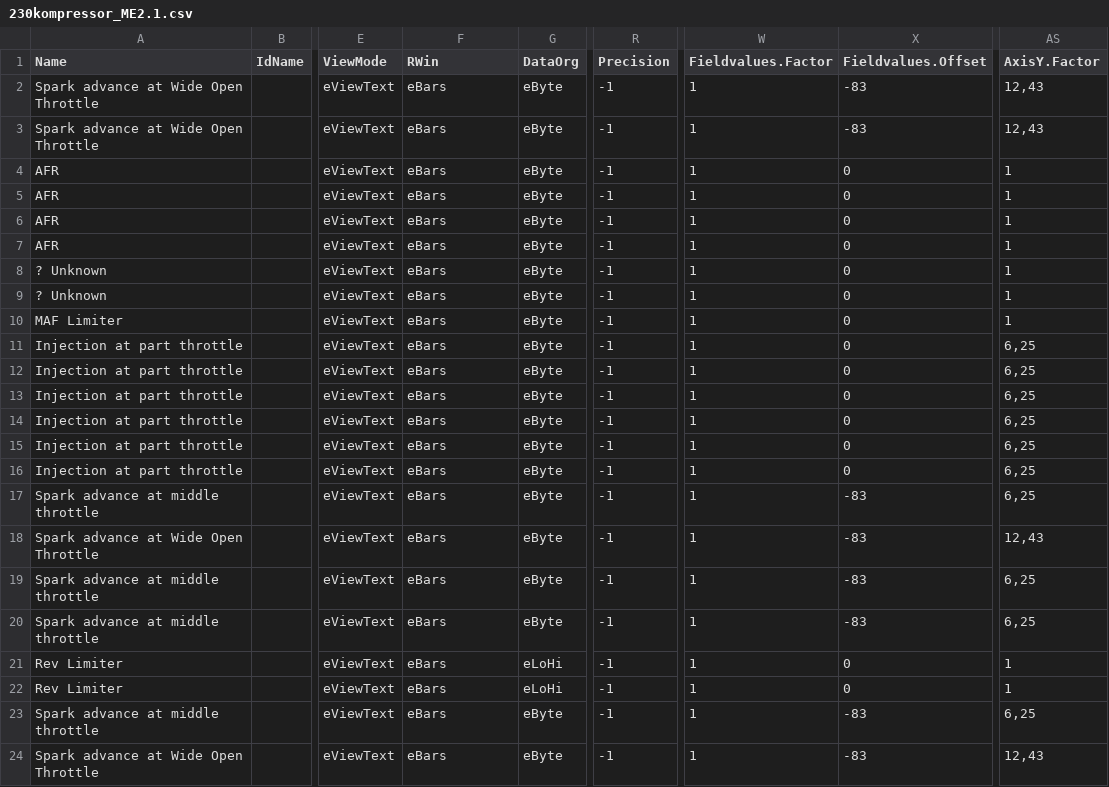
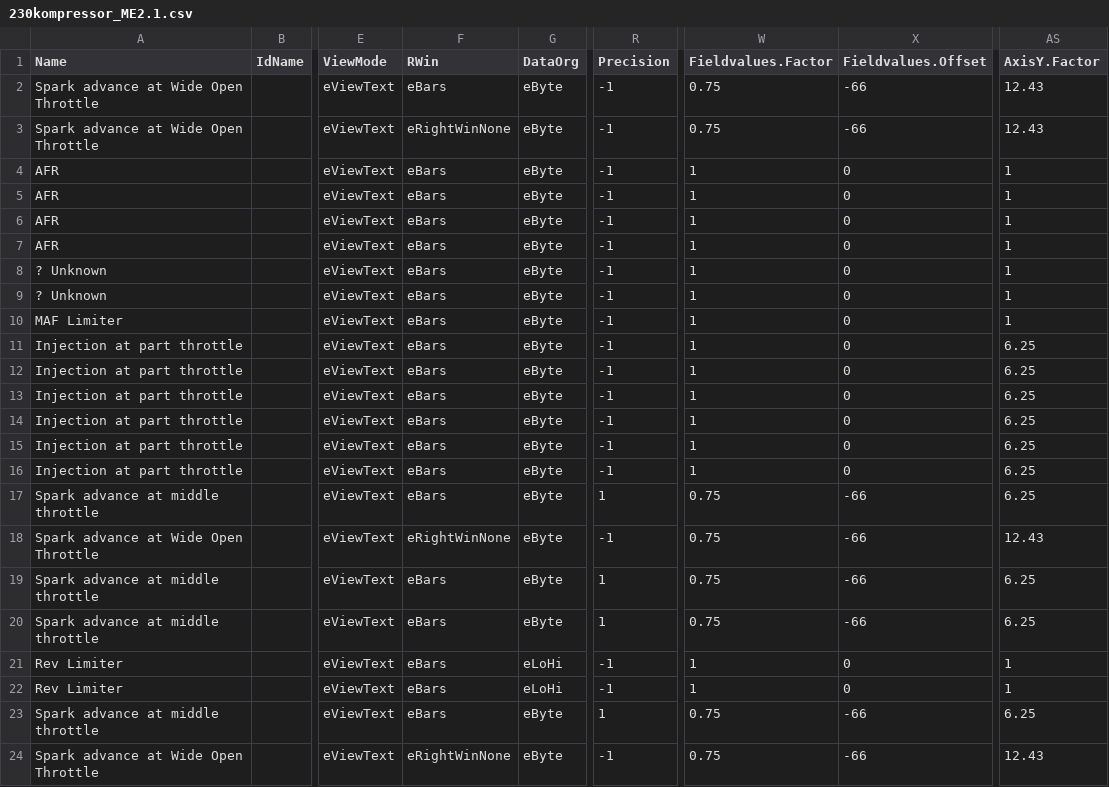
Before and after one commit to daniruiz/230kompressor, a CSV file: 230kompressor_ME2.1.csv, drawn as a sheet; only a part is shown, gaps mark what is left out; the diff names each change by its address in the sheet, - before the commit and + after, or states it on an @@ line.

Commit message:
Improve offset values for spark tables

```diff
--- a/230kompressor_ME2.1.csv
+++ b/230kompressor_ME2.1.csv
-W2:W3 (Fieldvalues.Factor): 1
+W2:W3 (Fieldvalues.Factor): 0.75
-X2:X3 (Fieldvalues.Offset): -83
+X2:X3 (Fieldvalues.Offset): -66
-AS2:AS3 (AxisY.Factor): 12,43
+AS2:AS3 (AxisY.Factor): 12.43
-F3 (RWin): eBars
+F3 (RWin): eRightWinNone
-AS11:AS17 (AxisY.Factor): 6,25
+AS11:AS17 (AxisY.Factor): 6.25
-R17 (Precision): -1
+R17 (Precision): 1
-W17:W20 (Fieldvalues.Factor): 1
+W17:W20 (Fieldvalues.Factor): 0.75
-X17:X20 (Fieldvalues.Offset): -83
+X17:X20 (Fieldvalues.Offset): -66
-F18 (RWin): eBars
+F18 (RWin): eRightWinNone
-AS18 (AxisY.Factor): 12,43
+AS18 (AxisY.Factor): 12.43
-R19:R20 (Precision): -1
+R19:R20 (Precision): 1
-AS19:AS20 (AxisY.Factor): 6,25
+AS19:AS20 (AxisY.Factor): 6.25
-R23 (Precision): -1
+R23 (Precision): 1
-W23:W24 (Fieldvalues.Factor): 1
+W23:W24 (Fieldvalues.Factor): 0.75
-X23:X24 (Fieldvalues.Offset): -83
+X23:X24 (Fieldvalues.Offset): -66
-AS23 (AxisY.Factor): 6,25
+AS23 (AxisY.Factor): 6.25
-F24 (RWin): eBars
+F24 (RWin): eRightWinNone
-AS24 (AxisY.Factor): 12,43
+AS24 (AxisY.Factor): 12.43
```
Also changed, not shown: 1 other file.
